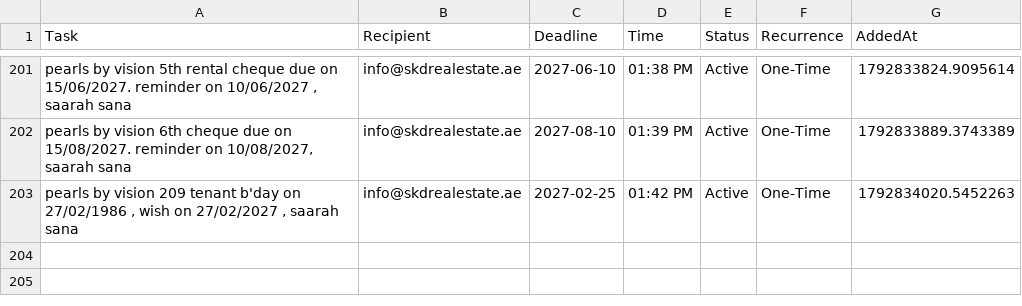
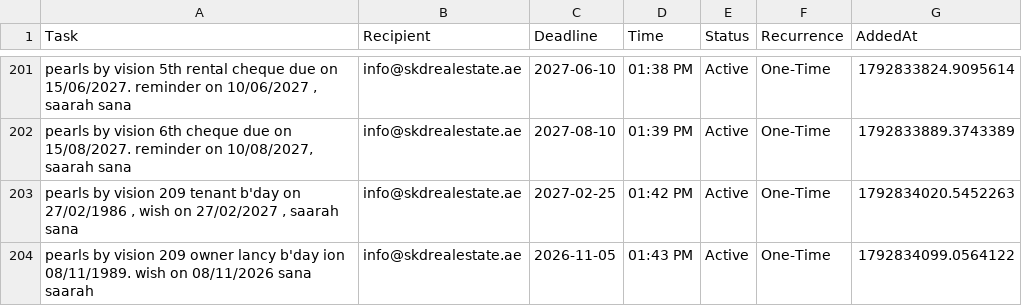
Before and after one commit to skdrealestate10-hash/my-real-estate-reminders, a CSV file: list.csv, drawn as a sheet; only a part is shown, gaps mark what is left out; the diff names each change by its address in the sheet, - before the commit and + after, or states it on an @@ line.

Commit message:
SKD System: Update Memory

```diff
--- a/list.csv
+++ b/list.csv
+row 204: pearls by vision 209 owner lancy b'day ion 08/11/1989. wish on 08/11/2026 sana saarah | info@skdrealestate.ae | 2026-11-05 | 01:43 PM | Active | One-Time | 1792834099.0564122
```
